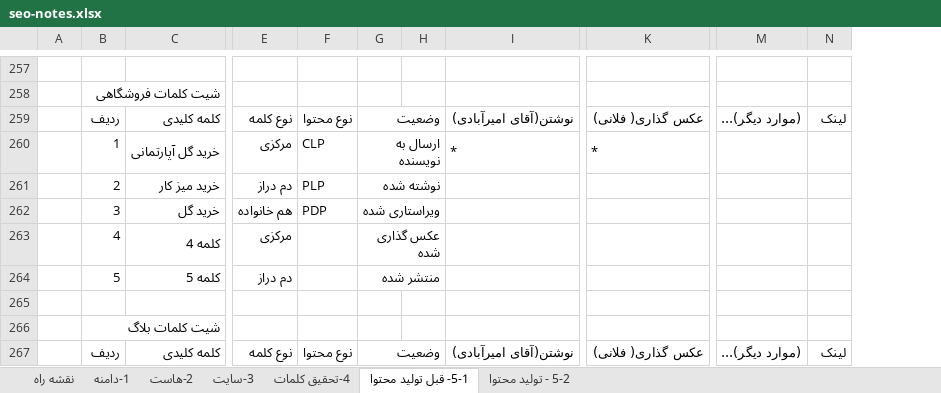
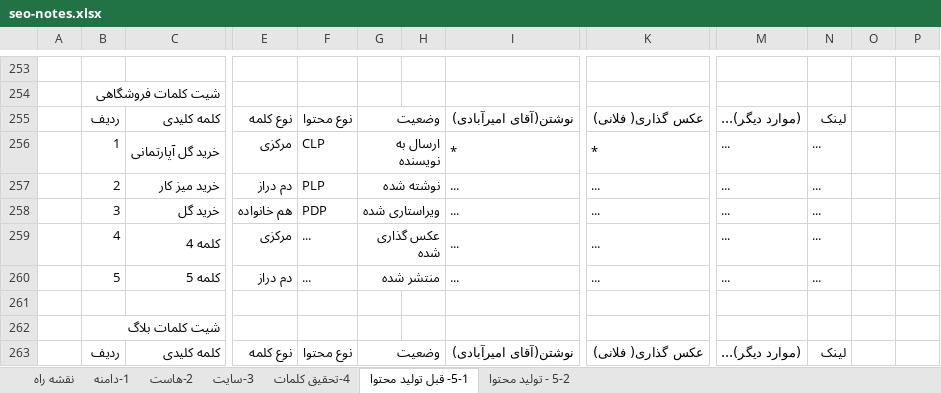
Before and after one commit to hossein-amirabadi/seo-notes, an Excel workbook: seo-notes.xlsx, sheet 5-1- قبل تولید محتوا, drawn as a sheet; only a part is shown, gaps mark what is left out; values as stored, in another font and other column widths than the file's, no cell formats; charts and pictures not drawn; removed rows and columns are numbered as before the commit, all else as after; rows hold the shown columns only; the diff covers the shown part only; the diff names each change by its address in the sheet, - before the commit and + after, or states it on an @@ line.

Commit message:
day 56 learning seo, review prvious lessons

```diff
--- a/seo-notes.xlsx (sheet 5-1- قبل تولید محتوا)
+++ b/seo-notes.xlsx (sheet 5-1- قبل تولید محتوا)
-column H, empty
+column H, empty
+column O, empty
+column P, empty
-M256:M258: (empty)
+M256:M258: ...
-N256:N258: (empty)
+N256:N258: ...
-I257:I258: (empty)
+I257:I258: ...
-K257:K258: (empty)
+K257:K258: ...
-row 263:  | 4 | کلمه 4 | مرکزی |  | عکس گذاری شده
-row 264:  | 5 | کلمه 5 | دم دراز |  | منتشر شده
+row 259:  | 4 | کلمه 4 | مرکزی | ... | عکس گذاری شده |  | ... | ... | ... | ...
+row 260:  | 5 | کلمه 5 | دم دراز | ... | منتشر شده |  | ... | ... | ... | ...
```
Also changed, not shown: 11 added rows, 15 removed rows, 21 edited cells and merged cells elsewhere in this sheet, cell formats, charts or pictures.
